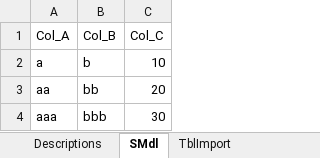
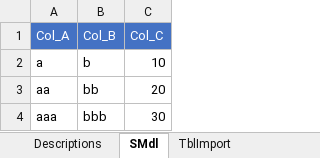
Before and after one commit to jlandgre/ExcelSteps, an Excel workbook: ExcelSteps_Validation.xlsm, sheet SMdl, drawn as a sheet; values as stored, in another font and other column widths than the file's, no borders; the diff names each change by its address in the sheet, - before the commit and + after, or states it on an @@ line.

```diff
--- a/ExcelSteps_Validation.xlsm (sheet SMdl)
+++ b/ExcelSteps_Validation.xlsm (sheet SMdl)
@@ A1:C1 fill: none → #4472C4, text colour: black → #FFFFFF @@
```
Also changed, not shown: sheet tst_Results.
